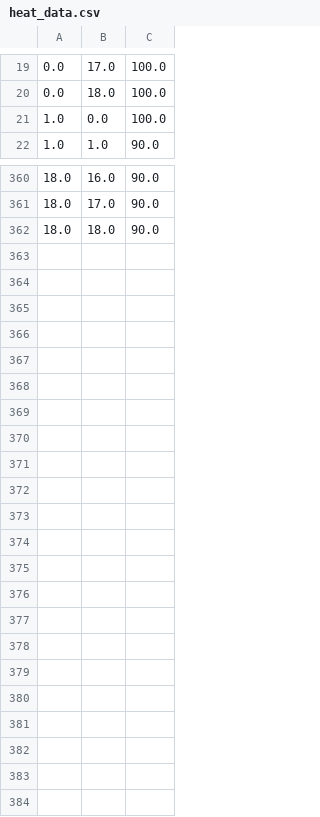
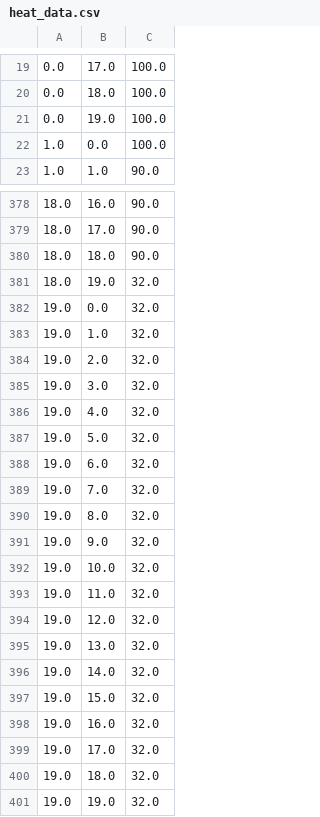
Before and after one commit to marholm/Temperature-distribution-Visualization, a CSV file: heat_data.csv, drawn as a sheet; only a part is shown, gaps mark what is left out; the diff covers the shown part only.

```diff
--- a/heat_data.csv
+++ b/heat_data.csv
@@ -20,2 +20,3 @@
 0.0,18.0,100.0
+0.0,19.0,100.0
 1.0,0.0,100.0
@@ -362 +380,22 @@
 18.0,18.0,90.0
+18.0,19.0,32.0
+19.0,0.0,32.0
+19.0,1.0,32.0
+19.0,2.0,32.0
+19.0,3.0,32.0
+19.0,4.0,32.0
+19.0,5.0,32.0
+19.0,6.0,32.0
+19.0,7.0,32.0
+19.0,8.0,32.0
+19.0,9.0,32.0
+19.0,10.0,32.0
+19.0,11.0,32.0
+19.0,12.0,32.0
+19.0,13.0,32.0
+19.0,14.0,32.0
+19.0,15.0,32.0
+19.0,16.0,32.0
+19.0,17.0,32.0
+19.0,18.0,32.0
+19.0,19.0,32.0
```
Also changed, not shown: 17 added rows elsewhere in this file, 2 other files.
